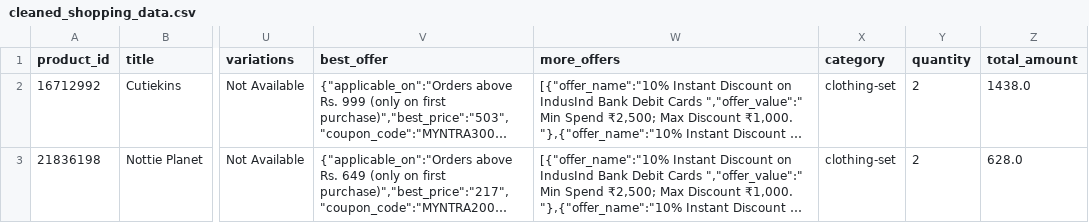
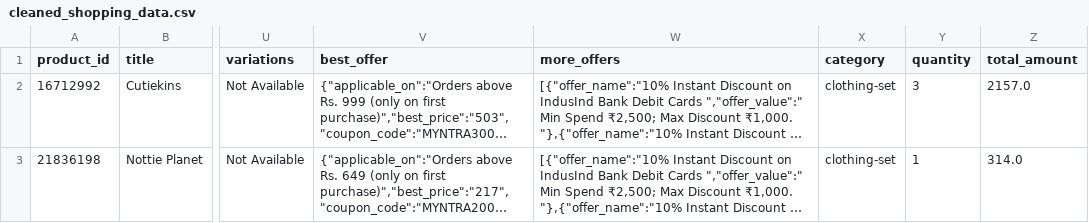
Before and after one commit to lakshita976/celebal_data_engineering_assignments, a CSV file: Assignment_1_data_cleaning/cleaned_shopping_data.csv, drawn as a sheet; only a part is shown, gaps mark what is left out; long unchanged cells end in …; the diff names each change by its address in the sheet, - before the commit and + after, or states it on an @@ line.

```diff
--- a/Assignment_1_data_cleaning/cleaned_shopping_data.csv
+++ b/Assignment_1_data_cleaning/cleaned_shopping_data.csv
-Y2 (quantity): 2
+Y2 (quantity): 3
-Z2 (total_amount): 1438.0
+Z2 (total_amount): 2157.0
-Y3 (quantity): 2
+Y3 (quantity): 1
-Z3 (total_amount): 628.0
+Z3 (total_amount): 314.0
```
Also changed, not shown: 1 other file.
